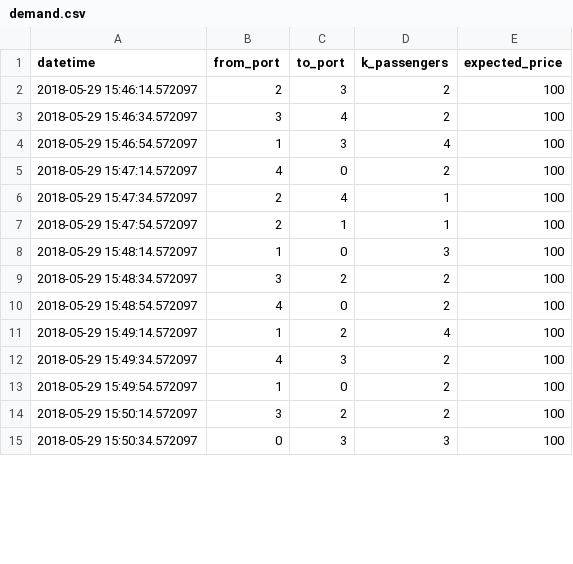
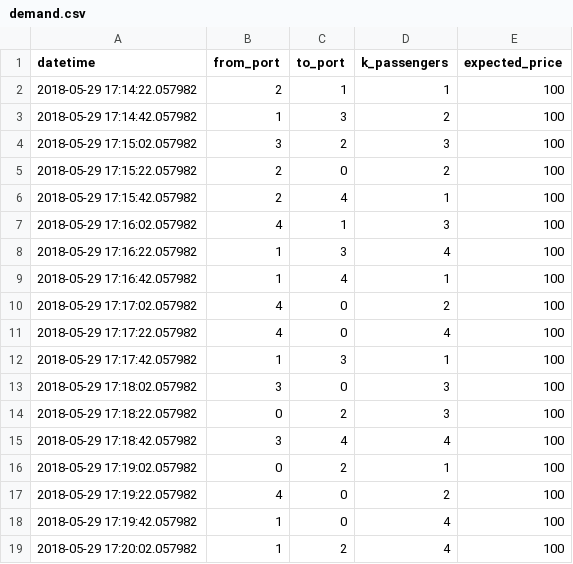
Before and after one commit to gnoliyil/aa241x, a CSV file: demand/demand.csv, drawn as a sheet; only a part is shown; the diff covers the shown part only.

```diff
--- a/demand/demand.csv
+++ b/demand/demand.csv
@@ -1,15 +1,19 @@
 datetime,from_port,to_port,k_passengers,expected_price
-2018-05-29 15:46:14.572097,2,3,2,100
-2018-05-29 15:46:34.572097,3,4,2,100
-2018-05-29 15:46:54.572097,1,3,4,100
-2018-05-29 15:47:14.572097,4,0,2,100
-2018-05-29 15:47:34.572097,2,4,1,100
-2018-05-29 15:47:54.572097,2,1,1,100
-2018-05-29 15:48:14.572097,1,0,3,100
-2018-05-29 15:48:34.572097,3,2,2,100
-2018-05-29 15:48:54.572097,4,0,2,100
-2018-05-29 15:49:14.572097,1,2,4,100
-2018-05-29 15:49:34.572097,4,3,2,100
-2018-05-29 15:49:54.572097,1,0,2,100
-2018-05-29 15:50:14.572097,3,2,2,100
-2018-05-29 15:50:34.572097,0,3,3,100
+2018-05-29 17:14:22.057982,2,1,1,100
+2018-05-29 17:14:42.057982,1,3,2,100
+2018-05-29 17:15:02.057982,3,2,3,100
+2018-05-29 17:15:22.057982,2,0,2,100
+2018-05-29 17:15:42.057982,2,4,1,100
+2018-05-29 17:16:02.057982,4,1,3,100
+2018-05-29 17:16:22.057982,1,3,4,100
+2018-05-29 17:16:42.057982,1,4,1,100
+2018-05-29 17:17:02.057982,4,0,2,100
+2018-05-29 17:17:22.057982,4,0,4,100
+2018-05-29 17:17:42.057982,1,3,1,100
+2018-05-29 17:18:02.057982,3,0,3,100
+2018-05-29 17:18:22.057982,0,2,3,100
+2018-05-29 17:18:42.057982,3,4,4,100
+2018-05-29 17:19:02.057982,0,2,1,100
+2018-05-29 17:19:22.057982,4,0,2,100
+2018-05-29 17:19:42.057982,1,0,4,100
+2018-05-29 17:20:02.057982,1,2,4,100
```
Also changed, not shown: 4 removed rows and 4 edited cells elsewhere in this file, 11 other files.
